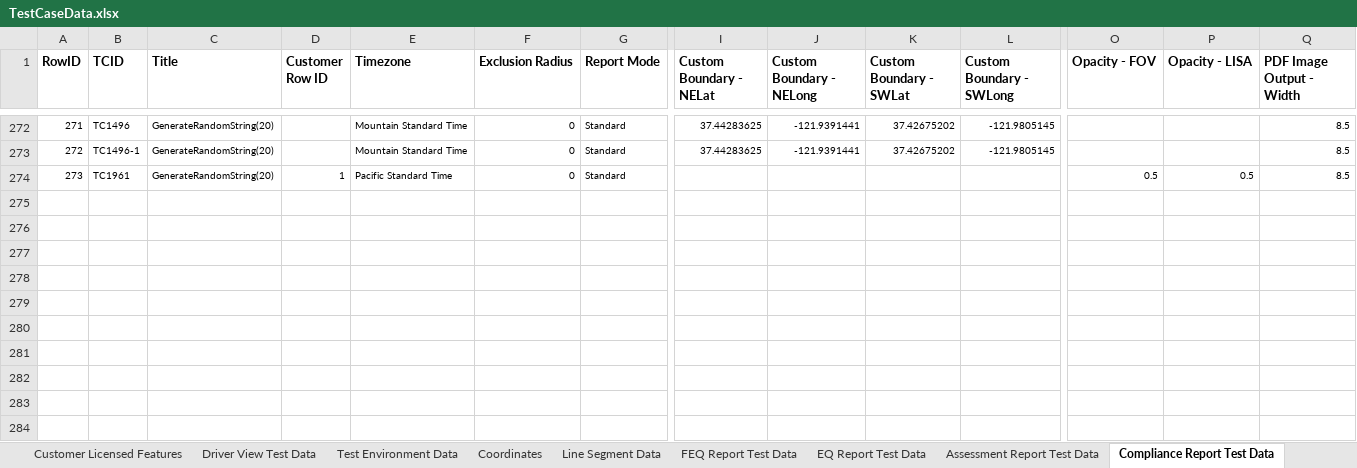
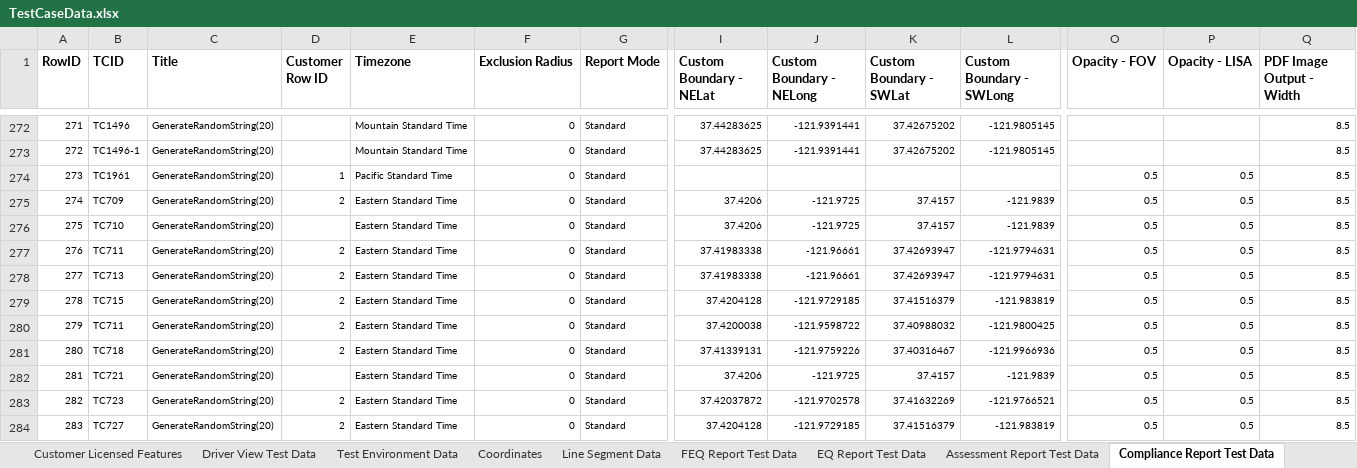
Before and after one commit to SXiang/JUnitWebTest, an Excel workbook: selenium-wd/data/TestCaseData.xlsx, sheet Compliance Report Test Data, drawn as a sheet; only a part is shown, gaps mark what is left out; values as stored, in another font and other column widths than the file's, no borders; rows hold the shown columns only; the diff names each change by its address in the sheet, - before the commit and + after, or states it on an @@ line.

Commit message:
Enabled 10 test cases in ComplianceReportsPageTest

```diff
--- a/selenium-wd/data/TestCaseData.xlsx (sheet Compliance Report Test Data)
+++ b/selenium-wd/data/TestCaseData.xlsx (sheet Compliance Report Test Data)
+row 275: 274 | TC709 | GenerateRandomString(20) | 2 | Eastern Standard Time | 0 | Standard | 37.4206 | -121.9725 | 37.4157 | -121.9839 | 0.5 | 0.5 | 8.5
+row 276: 275 | TC710 | GenerateRandomString(20) |  | Eastern Standard Time | 0 | Standard | 37.4206 | -121.9725 | 37.4157 | -121.9839 | 0.5 | 0.5 | 8.5
+row 277: 276 | TC711 | GenerateRandomString(20) | 2 | Eastern Standard Time | 0 | Standard | 37.41983338 | -121.96661 | 37.42693947 | -121.9794631 | 0.5 | 0.5 | 8.5
+row 278: 277 | TC713 | GenerateRandomString(20) | 2 | Eastern Standard Time | 0 | Standard | 37.41983338 | -121.96661 | 37.42693947 | -121.9794631 | 0.5 | 0.5 | 8.5
+row 279: 278 | TC715 | GenerateRandomString(20) | 2 | Eastern Standard Time | 0 | Standard | 37.4204128 | -121.9729185 | 37.41516379 | -121.983819 | 0.5 | 0.5 | 8.5
+row 280: 279 | TC711 | GenerateRandomString(20) | 2 | Eastern Standard Time | 0 | Standard | 37.4200038 | -121.9598722 | 37.40988032 | -121.9800425 | 0.5 | 0.5 | 8.5
+row 281: 280 | TC718 | GenerateRandomString(20) | 2 | Eastern Standard Time | 0 | Standard | 37.41339131 | -121.9759226 | 37.40316467 | -121.9966936 | 0.5 | 0.5 | 8.5
+row 282: 281 | TC721 | GenerateRandomString(20) |  | Eastern Standard Time | 0 | Standard | 37.4206 | -121.9725 | 37.4157 | -121.9839 | 0.5 | 0.5 | 8.5
+row 283: 282 | TC723 | GenerateRandomString(20) | 2 | Eastern Standard Time | 0 | Standard | 37.42037872 | -121.9702578 | 37.41632269 | -121.9766521 | 0.5 | 0.5 | 8.5
+row 284: 283 | TC727 | GenerateRandomString(20) | 2 | Eastern Standard Time | 0 | Standard | 37.4204128 | -121.9729185 | 37.41516379 | -121.983819 | 0.5 | 0.5 | 8.5
```
Also changed, not shown: sheet Report Survey Data, 17 other files.
